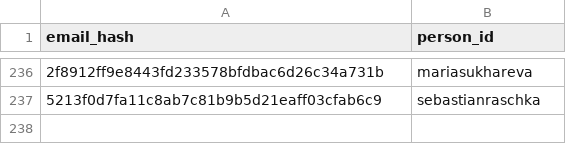
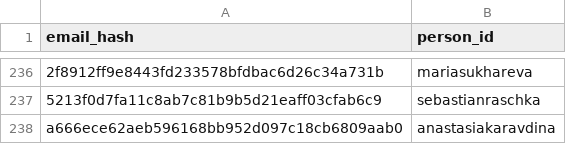
Before and after one commit to RevathyRamalingam/datatalksclub.github.io, a CSV file: scripts/data/hashes.csv, drawn as a sheet; only a part is shown, gaps mark what is left out; the diff names each change by its address in the sheet, - before the commit and + after, or states it on an @@ line.

```diff
--- a/scripts/data/hashes.csv
+++ b/scripts/data/hashes.csv
+row 238: a666ece62aeb596168bb952d097c18cb6809aab0 | anastasiakaravdina
```
Also changed, not shown: 2 other files.
